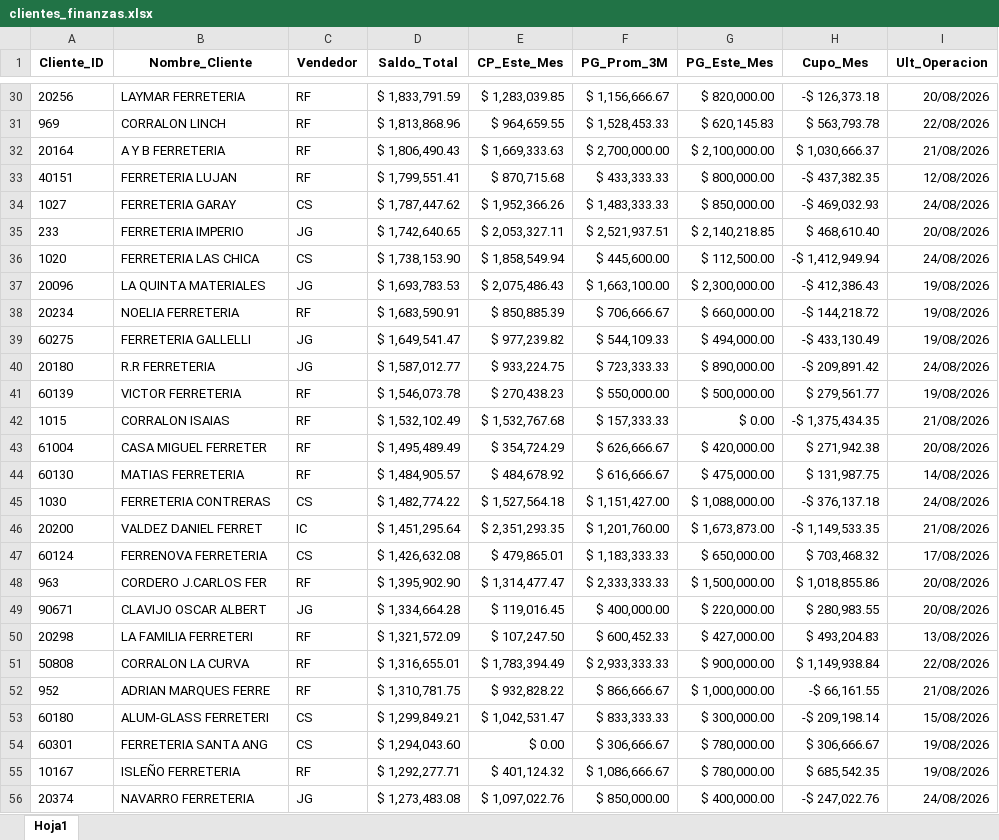
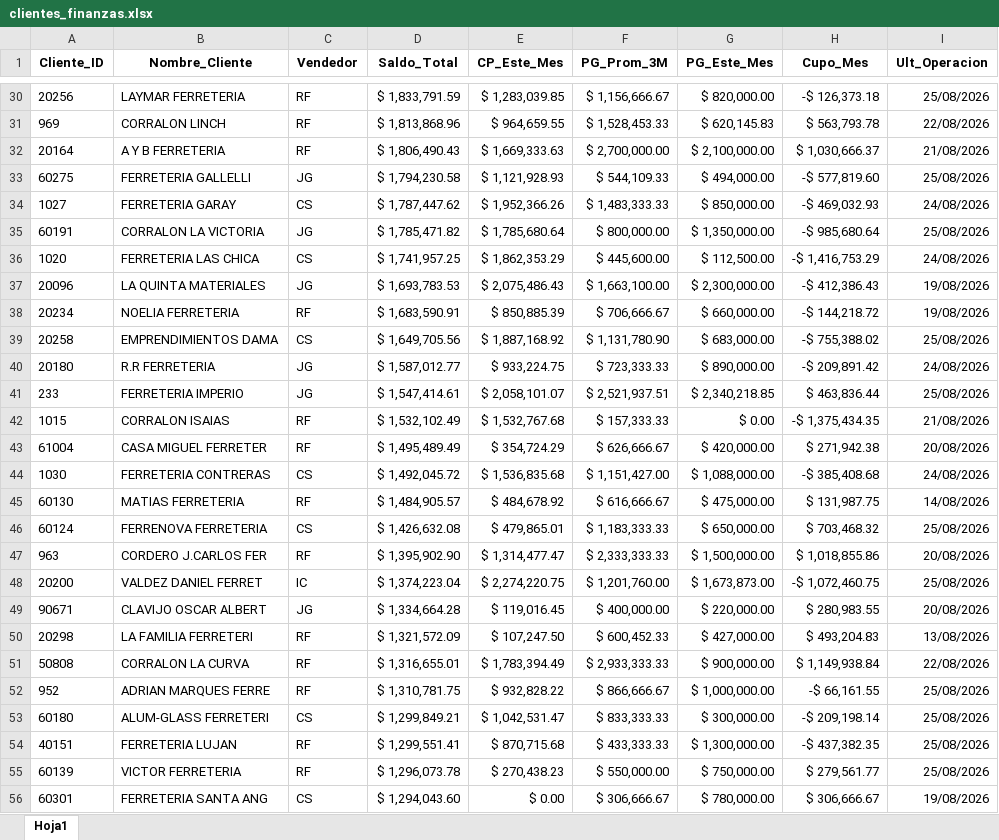
Before and after one commit to ferremax-cat/pinterest-f, an Excel workbook: excel/clientes_finanzas.xlsx, sheet Hoja1, drawn as a sheet; only a part is shown, gaps mark what is left out; values as stored, in another font and other column widths than the file's, no borders; removed rows and columns are numbered as before the commit, all else as after; the diff covers the shown part only; the diff names each change by its address in the sheet, - before the commit and + after, or states it on an @@ line.

```diff
--- a/excel/clientes_finanzas.xlsx (sheet Hoja1)
+++ b/excel/clientes_finanzas.xlsx (sheet Hoja1)
-I30 (Ult_Operacion): 20/08/2026
+I30 (Ult_Operacion): 25/08/2026
-row 33: 40151 | FERRETERIA LUJAN | RF | $ 1,799,551.41 | $ 870,715.68 | $ 433,333.33 | $ 800,000.00 | -$ 437,382.35 | 12/08/2026
+row 33: 60275 | FERRETERIA GALLELLI | JG | $ 1,794,230.58 | $ 1,121,928.93 | $ 544,109.33 | $ 494,000.00 | -$ 577,819.60 | 25/08/2026
-row 35: 233 | FERRETERIA IMPERIO | JG | $ 1,742,640.65 | $ 2,053,327.11 | $ 2,521,937.51 | $ 2,140,218.85 | $ 468,610.40 | 20/08/2026
+row 35: 60191 | CORRALON LA VICTORIA | JG | $ 1,785,471.82 | $ 1,785,680.64 | $ 800,000.00 | $ 1,350,000.00 | -$ 985,680.64 | 25/08/2026
-D36 (Saldo_Total): $ 1,738,153.90
+D36 (Saldo_Total): $ 1,741,957.25
-E36 (CP_Este_Mes): $ 1,858,549.94
+E36 (CP_Este_Mes): $ 1,862,353.29
-H36 (Cupo_Mes): -$ 1,412,949.94
+H36 (Cupo_Mes): -$ 1,416,753.29
-row 39: 60275 | FERRETERIA GALLELLI | JG | $ 1,649,541.47 | $ 977,239.82 | $ 544,109.33 | $ 494,000.00 | -$ 433,130.49 | 19/08/2026
+row 39: 20258 | EMPRENDIMIENTOS DAMA | CS | $ 1,649,705.56 | $ 1,887,168.92 | $ 1,131,780.90 | $ 683,000.00 | -$ 755,388.02 | 25/08/2026
-row 41: 60139 | VICTOR FERRETERIA | RF | $ 1,546,073.78 | $ 270,438.23 | $ 550,000.00 | $ 500,000.00 | $ 279,561.77 | 19/08/2026
+row 41: 233 | FERRETERIA IMPERIO | JG | $ 1,547,414.61 | $ 2,058,101.07 | $ 2,521,937.51 | $ 2,340,218.85 | $ 463,836.44 | 25/08/2026
+row 44: 1030 | FERRETERIA CONTRERAS | CS | $ 1,492,045.72 | $ 1,536,835.68 | $ 1,151,427.00 | $ 1,088,000.00 | -$ 385,408.68 | 24/08/2026
-row 45: 1030 | FERRETERIA CONTRERAS | CS | $ 1,482,774.22 | $ 1,527,564.18 | $ 1,151,427.00 | $ 1,088,000.00 | -$ 376,137.18 | 24/08/2026
-row 46: 20200 | VALDEZ DANIEL FERRET | IC | $ 1,451,295.64 | $ 2,351,293.35 | $ 1,201,760.00 | $ 1,673,873.00 | -$ 1,149,533.35 | 21/08/2026
-I46 (Ult_Operacion): 17/08/2026
+I46 (Ult_Operacion): 25/08/2026
+row 48: 20200 | VALDEZ DANIEL FERRET | IC | $ 1,374,223.04 | $ 2,274,220.75 | $ 1,201,760.00 | $ 1,673,873.00 | -$ 1,072,460.75 | 25/08/2026
-I52 (Ult_Operacion): 21/08/2026
+I52 (Ult_Operacion): 25/08/2026
-I53 (Ult_Operacion): 15/08/2026
+I53 (Ult_Operacion): 25/08/2026
+row 54: 40151 | FERRETERIA LUJAN | RF | $ 1,299,551.41 | $ 870,715.68 | $ 433,333.33 | $ 1,300,000.00 | -$ 437,382.35 | 25/08/2026
+row 55: 60139 | VICTOR FERRETERIA | RF | $ 1,296,073.78 | $ 270,438.23 | $ 550,000.00 | $ 750,000.00 | $ 279,561.77 | 25/08/2026
-row 55: 10167 | ISLEÑO FERRETERIA | RF | $ 1,292,277.71 | $ 401,124.32 | $ 1,086,666.67 | $ 780,000.00 | $ 685,542.35 | 19/08/2026
-row 56: 20374 | NAVARRO FERRETERIA | JG | $ 1,273,483.08 | $ 1,097,022.76 | $ 850,000.00 | $ 400,000.00 | -$ 247,022.76 | 24/08/2026
```
Also changed, not shown: 80 added rows, 80 removed rows, 53 moved rows and 35 edited cells elsewhere in this sheet, excel/PRODUCTOS.xlsx, 10 other files.
